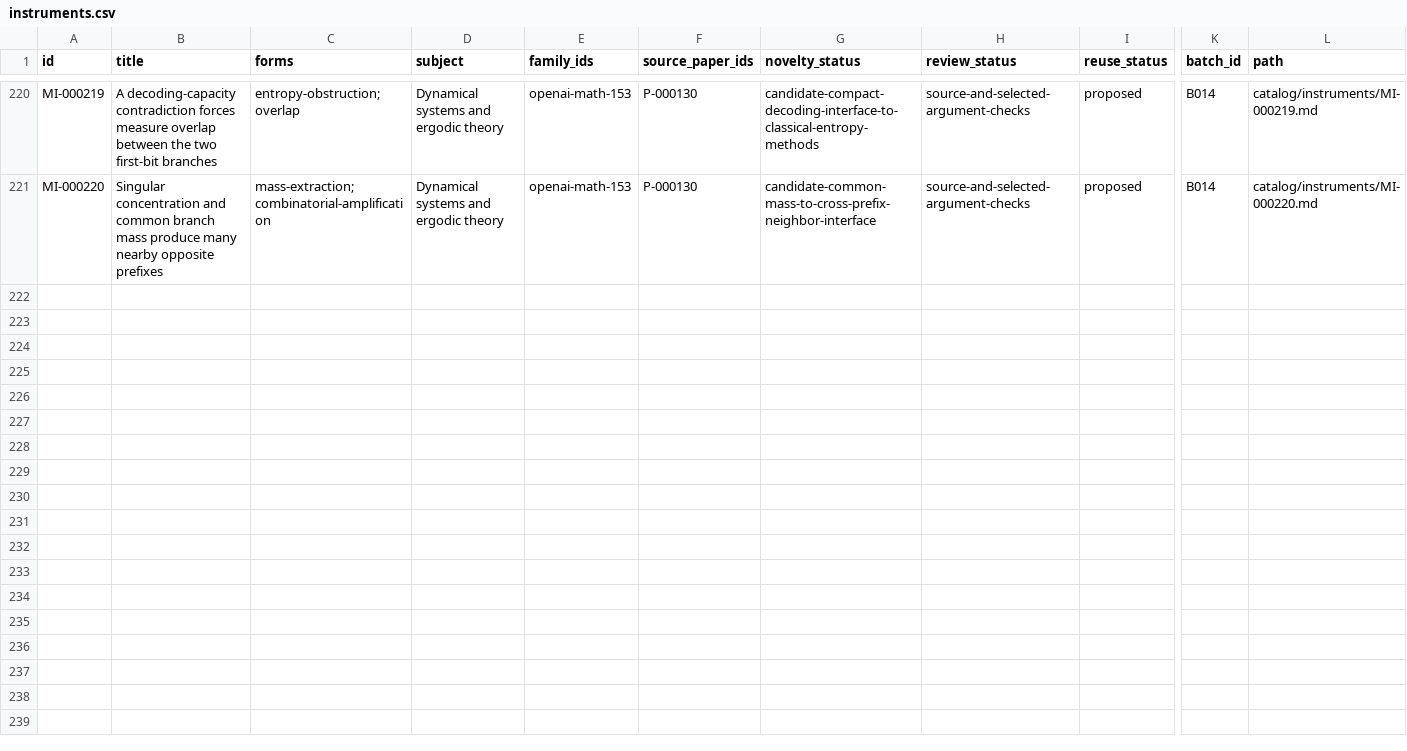
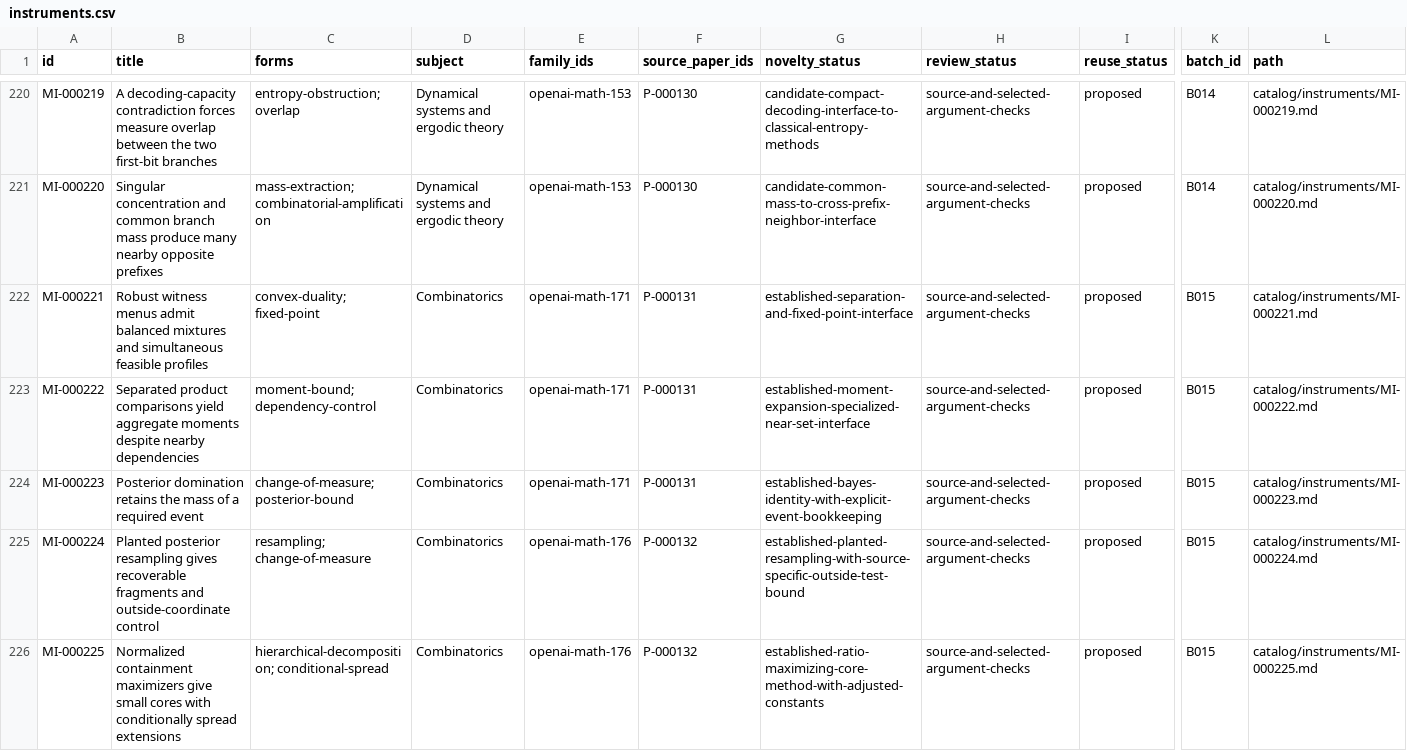
Before and after one commit to yxie2/math-instruments, a CSV file: exports/instruments.csv, drawn as a sheet; only a part is shown, gaps mark what is left out; rows hold the shown columns only; the diff covers the shown part only; the diff names each change by its address in the sheet, - before the commit and + after, or states it on an @@ line.

Commit message:
Add B015 sampling and graph exposure instruments (#15)

```diff
--- a/exports/instruments.csv
+++ b/exports/instruments.csv
+row 222: MI-000221 | Robust witness menus admit balanced mixtures and simultaneous feasible profiles | convex-duality; fixed-point | Combinatorics | openai-math-171 | P-000131 | established-separation-and-fixed-point-interface | source-and-selected-argument-checks | proposed | B015 | catalog/instruments/MI-000221.md
+row 223: MI-000222 | Separated product comparisons yield aggregate moments despite nearby dependencies | moment-bound; dependency-control | Combinatorics | openai-math-171 | P-000131 | established-moment-expansion-specialized-near-set-interface | source-and-selected-argument-checks | proposed | B015 | catalog/instruments/MI-000222.md
+row 224: MI-000223 | Posterior domination retains the mass of a required event | change-of-measure; posterior-bound | Combinatorics | openai-math-171 | P-000131 | established-bayes-identity-with-explicit-event-bookkeeping | source-and-selected-argument-checks | proposed | B015 | catalog/instruments/MI-000223.md
+row 225: MI-000224 | Planted posterior resampling gives recoverable fragments and outside-coordinate control | resampling; change-of-measure | Combinatorics | openai-math-176 | P-000132 | established-planted-resampling-with-source-specific-outside-test-bound | source-and-selected-argument-checks | proposed | B015 | catalog/instruments/MI-000224.md
+row 226: MI-000225 | Normalized containment maximizers give small cores with conditionally spread extensions | hierarchical-decomposition; conditional-spread | Combinatorics | openai-math-176 | P-000132 | established-ratio-maximizing-core-method-with-adjusted-constants | source-and-selected-argument-checks | proposed | B015 | catalog/instruments/MI-000225.md
```
Also changed, not shown: 4 added rows elsewhere in this file, exports/families.csv, exports/papers.csv, 33 other files.
